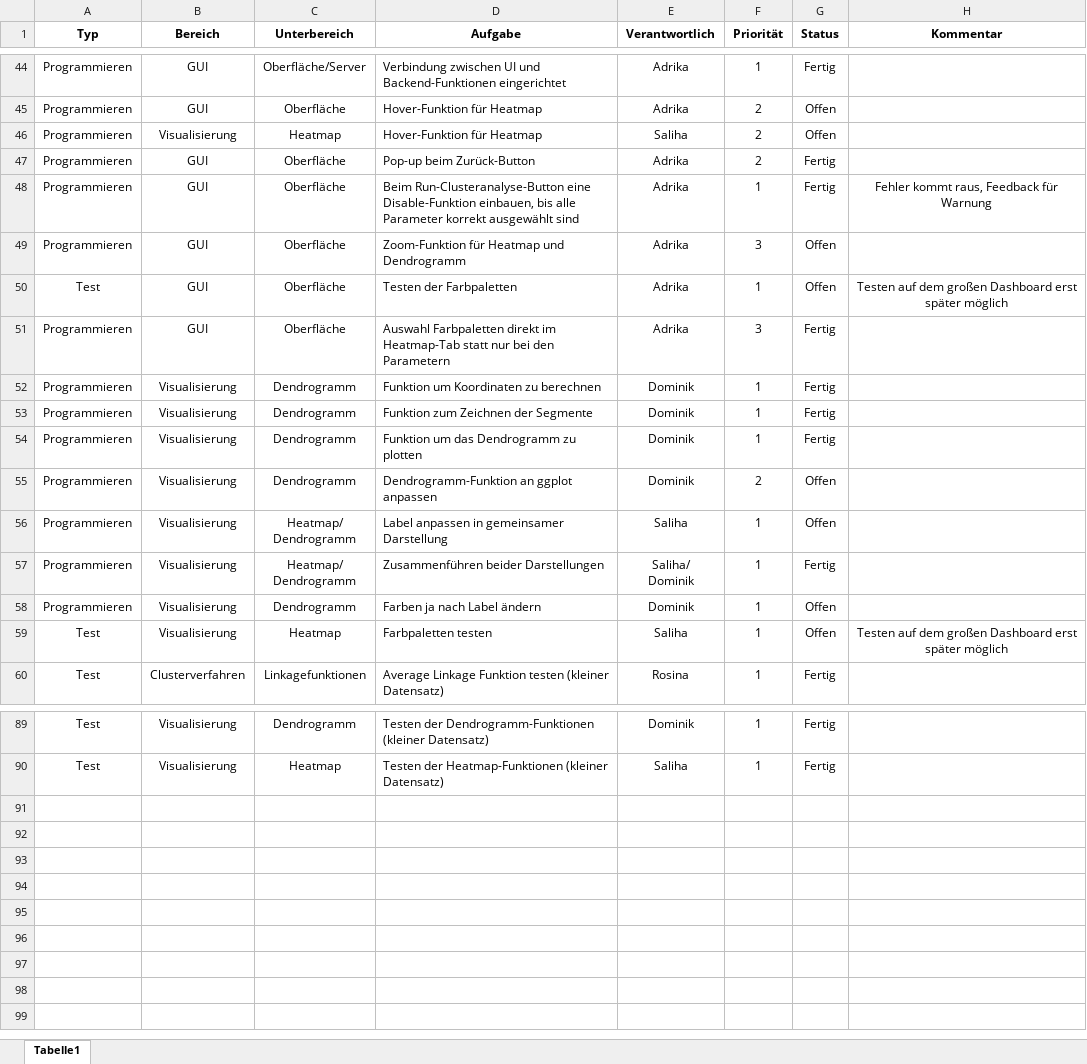
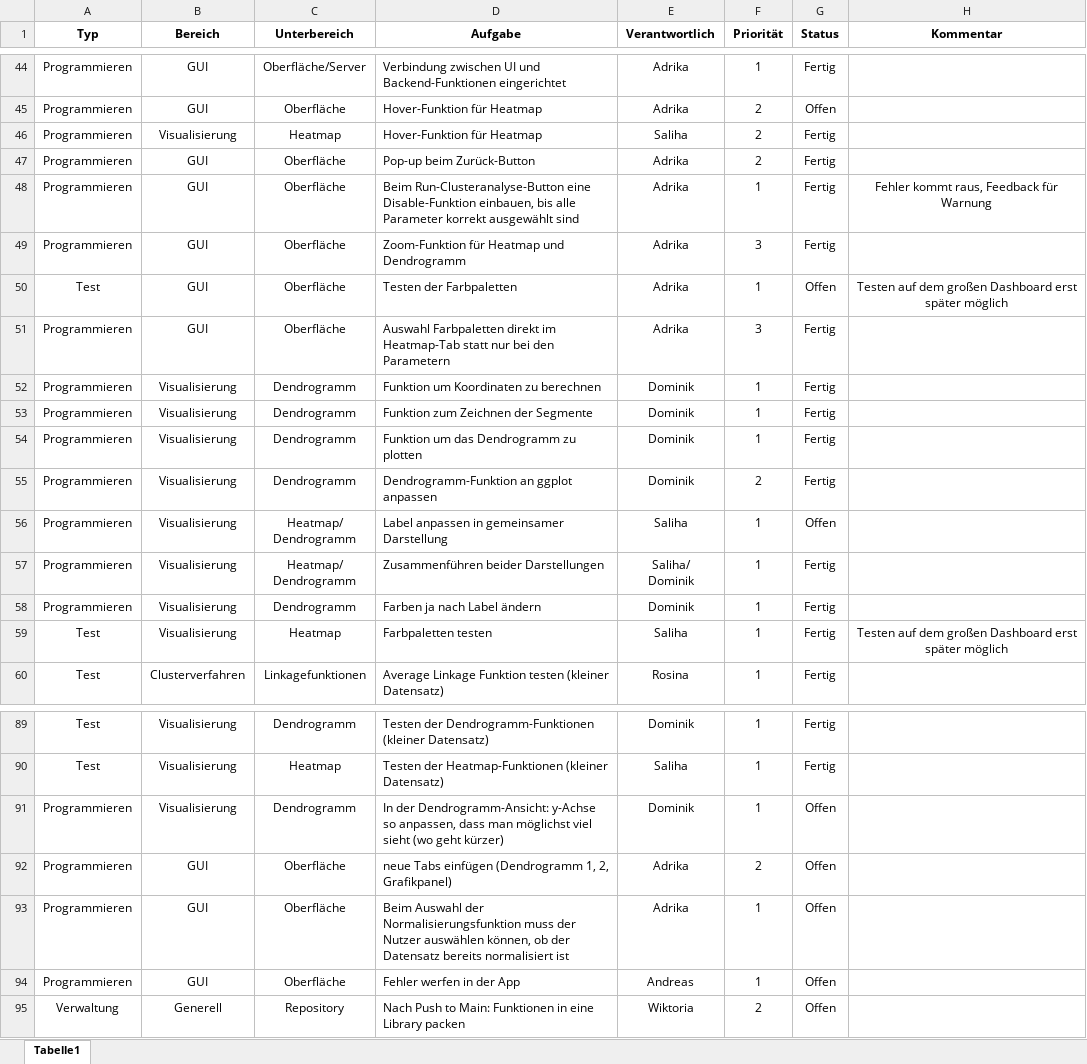
Before and after one commit to ishuii/bimi-projekt, an Excel workbook: docs/overview_todo.xlsx, sheet Tabelle1, drawn as a sheet; only a part is shown, gaps mark what is left out; values as stored, in another font and other column widths than the file's, no borders; conditional formats and table styles not drawn; the diff names each change by its address in the sheet, - before the commit and + after, or states it on an @@ line.

Commit message:
update todo

```diff
--- a/docs/overview_todo.xlsx (sheet Tabelle1)
+++ b/docs/overview_todo.xlsx (sheet Tabelle1)
-G46 (Status): Offen
+G46 (Status): Fertig
-G49 (Status): Offen
+G49 (Status): Fertig
-G55 (Status): Offen
+G55 (Status): Fertig
-G58:G59 (Status): Offen
+G58:G59 (Status): Fertig
+row 91: Programmieren | Visualisierung | Dendrogramm | In der Dendrogramm-Ansicht: y-Achse so anpassen, dass man möglichst viel sieht (wo geht kürzer) | Dominik | 1 | Offen
+row 92: Programmieren | GUI | Oberfläche | neue Tabs einfügen (Dendrogramm 1, 2, Grafikpanel) | Adrika | 2 | Offen
+row 93: Programmieren | GUI | Oberfläche | Beim Auswahl der Normalisierungsfunktion muss der Nutzer auswählen können, ob der Datensatz bereits normalisiert ist | Adrika | 1 | Offen
+row 94: Programmieren | GUI | Oberfläche | Fehler werfen in der App | Andreas | 1 | Offen
+row 95: Verwaltung | Generell | Repository | Nach Push to Main: Funktionen in eine Library packen | Wiktoria | 2 | Offen
```
Also changed, not shown: 1 other file.
